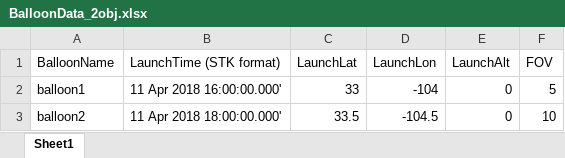
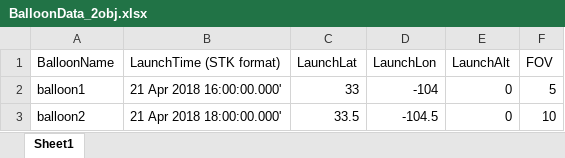
Before and after one commit to stephen-noel/BalloonConstellationGUI, an Excel workbook: BalloonData_2obj.xlsx, sheet Sheet1, drawn as a sheet; values as stored, in another font and other column widths than the file's, no borders; the diff names each change by its address in the sheet, - before the commit and + after, or states it on an @@ line.

```diff
--- a/BalloonData_2obj.xlsx (sheet Sheet1)
+++ b/BalloonData_2obj.xlsx (sheet Sheet1)
-B2 (LaunchTime (STK format)): 11 Apr 2018 16:00:00.000'
+B2 (LaunchTime (STK format)): 21 Apr 2018 16:00:00.000'
-B3 (LaunchTime (STK format)): 11 Apr 2018 18:00:00.000'
+B3 (LaunchTime (STK format)): 21 Apr 2018 18:00:00.000'
```
Also changed, not shown: 11 other files.
